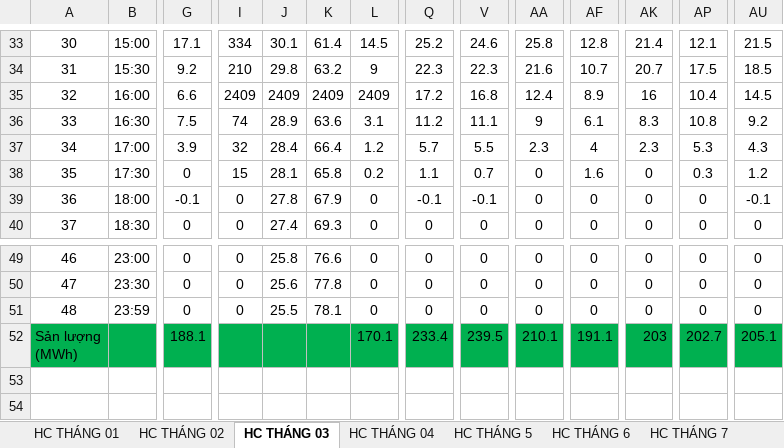
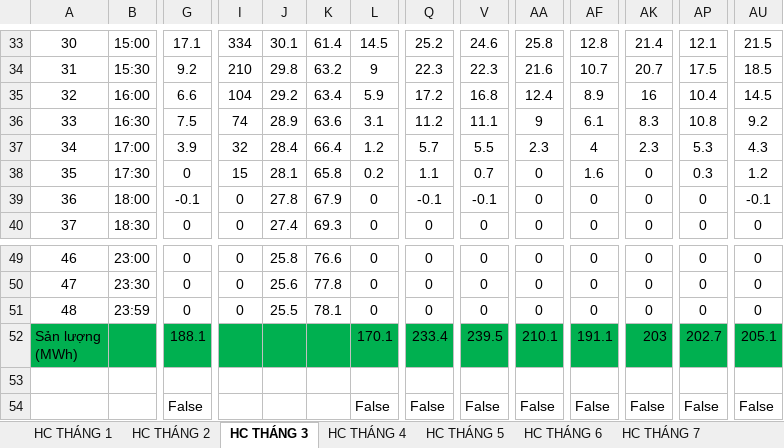
Before and after one commit to danduong17/lstm-forecasting-solar-power, an Excel workbook: data/HC_2022.xlsx, sheet HC THÁNG 3, drawn as a sheet; only a part is shown, gaps mark what is left out; values as stored, in another font and other column widths than the file's, no borders; rows hold the shown columns only; the diff names each change by its address in the sheet, - before the commit and + after, or states it on an @@ line.

```diff
--- a/data/HC_2022.xlsx (sheet HC THÁNG 3)
+++ b/data/HC_2022.xlsx (sheet HC THÁNG 3)
-sheet tab: HC THÁNG 01
+sheet tab: HC THÁNG 1
-sheet tab: HC THÁNG 02
+sheet tab: HC THÁNG 2
-sheet tab: HC THÁNG 03
+sheet tab: HC THÁNG 3
-sheet tab: HC THÁNG 04
+sheet tab: HC THÁNG 4
-I35: 2409
+I35: 104
-J35: 2409
+J35: 29.2
-K35: 2409
+K35: 63.4
-L35: 2409
+L35: 5.9
+row 53: (empty)
+row 54:  |  | False |  |  |  | False | False | False | False | False | False | False | False
```
Also changed, not shown: sheet HC THÁNG 1, sheet HC THÁNG 2, sheet HC THÁNG 4, sheet HC THÁNG 5, sheet HC THÁNG 8, sheet HC THÁNG 7, 2 more sheets, hidden cells, data/HC_2021.xlsx, 13 other files.
